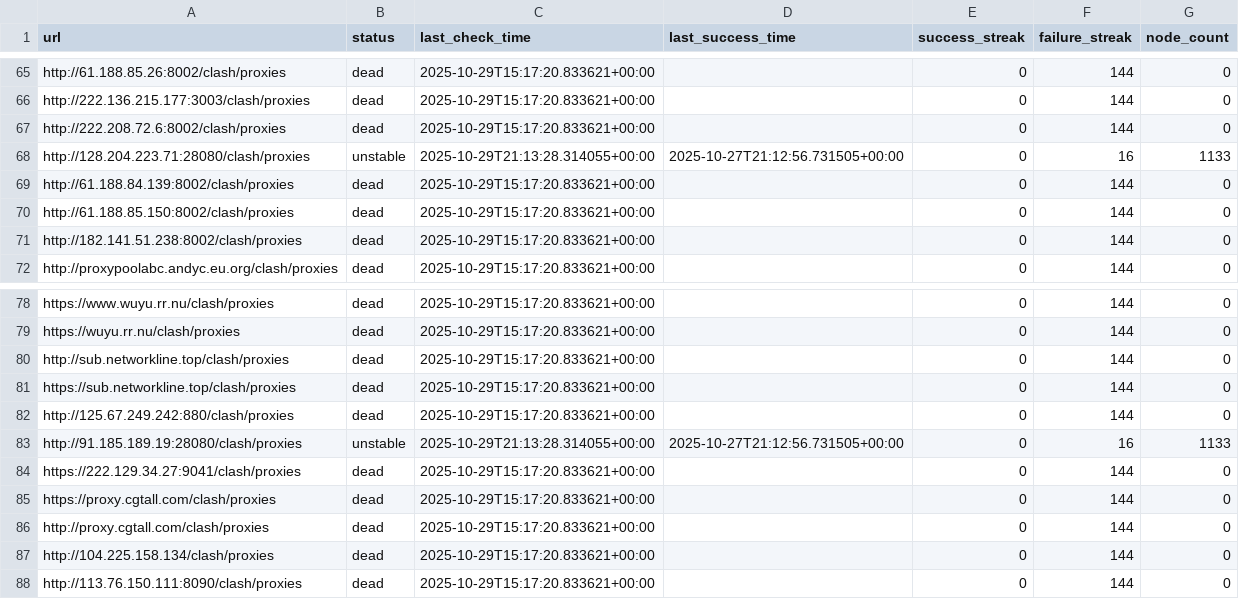
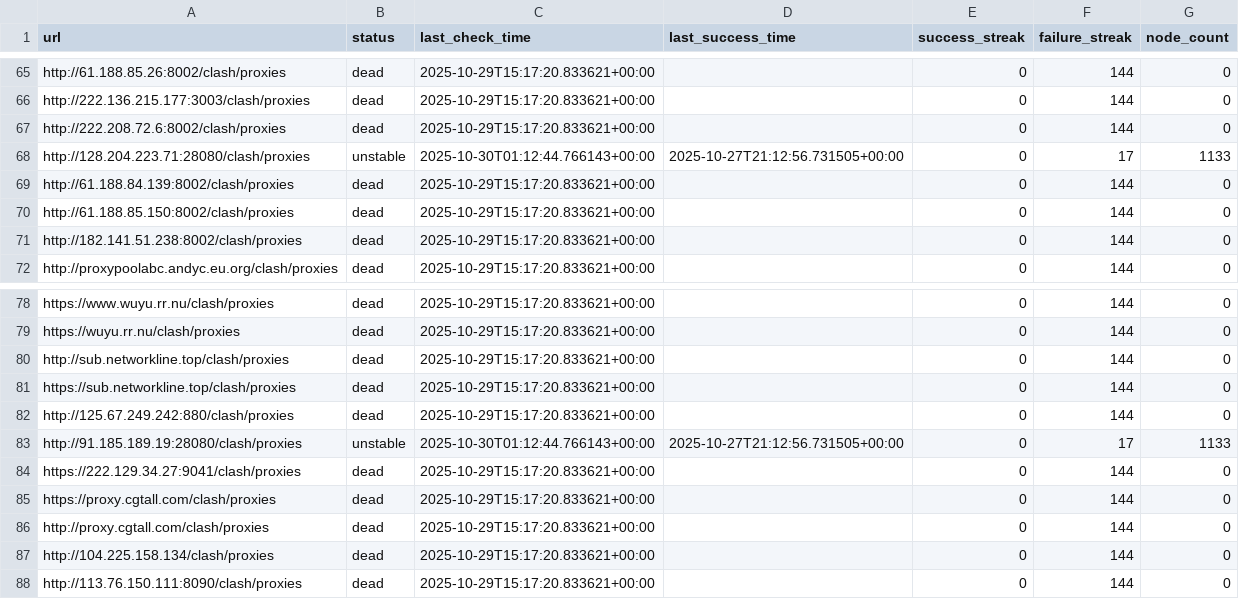
Before and after one commit to SuohYume/collector, a CSV file: link_database.csv, drawn as a sheet; only a part is shown, gaps mark what is left out; the diff covers the shown part only.

```diff
--- a/link_database.csv
+++ b/link_database.csv
@@ -67,3 +67,3 @@ http://222.136.215.177:3003/clash/proxies,dead,2025-10-29T15:17:20.833621+00:00,
 http://222.208.72.6:8002/clash/proxies,dead,2025-10-29T15:17:20.833621+00:00,,0,144,0
-http://128.204.223.71:28080/clash/proxies,unstable,2025-10-29T21:13:28.314055+00:00,2025-10-27T21:12:56.731505+00:00,0,16,1133
+http://128.204.223.71:28080/clash/proxies,unstable,2025-10-30T01:12:44.766143+00:00,2025-10-27T21:12:56.731505+00:00,0,17,1133
 http://61.188.84.139:8002/clash/proxies,dead,2025-10-29T15:17:20.833621+00:00,,0,144,0
@@ -82,3 +82,3 @@ https://sub.networkline.top/clash/proxies,dead,2025-10-29T15:17:20.833621+00:00,
 http://125.67.249.242:880/clash/proxies,dead,2025-10-29T15:17:20.833621+00:00,,0,144,0
-http://91.185.189.19:28080/clash/proxies,unstable,2025-10-29T21:13:28.314055+00:00,2025-10-27T21:12:56.731505+00:00,0,16,1133
+http://91.185.189.19:28080/clash/proxies,unstable,2025-10-30T01:12:44.766143+00:00,2025-10-27T21:12:56.731505+00:00,0,17,1133
 https://222.129.34.27:9041/clash/proxies,dead,2025-10-29T15:17:20.833621+00:00,,0,144,0
```
Also changed, not shown: 82 edited cells elsewhere in this file, 3 other files.
